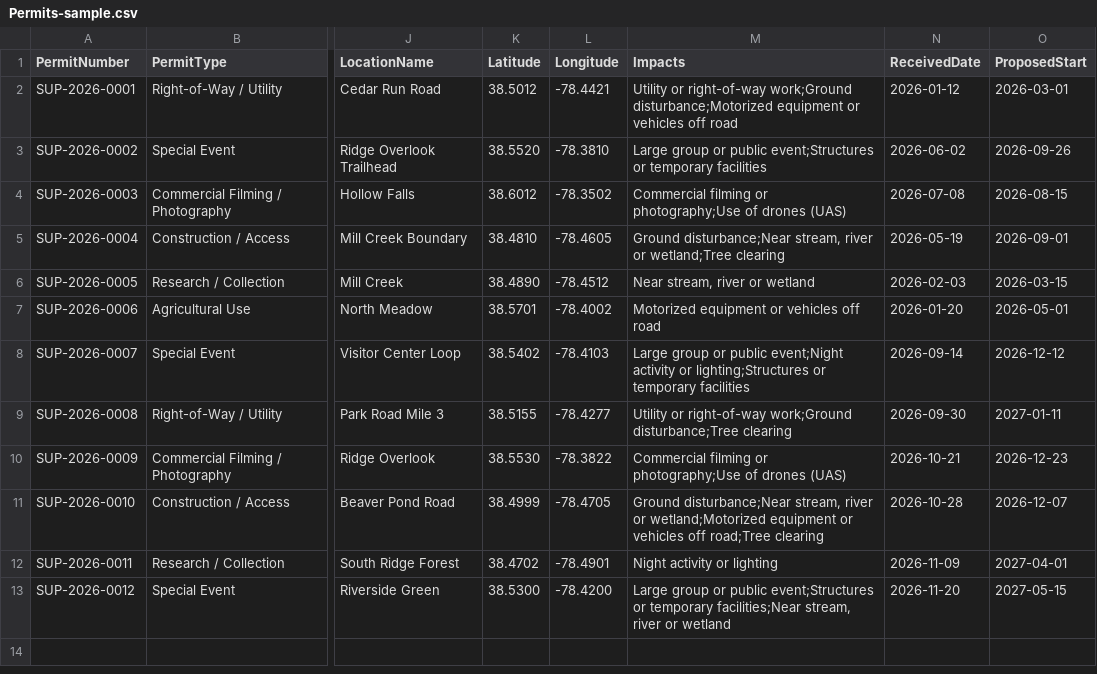
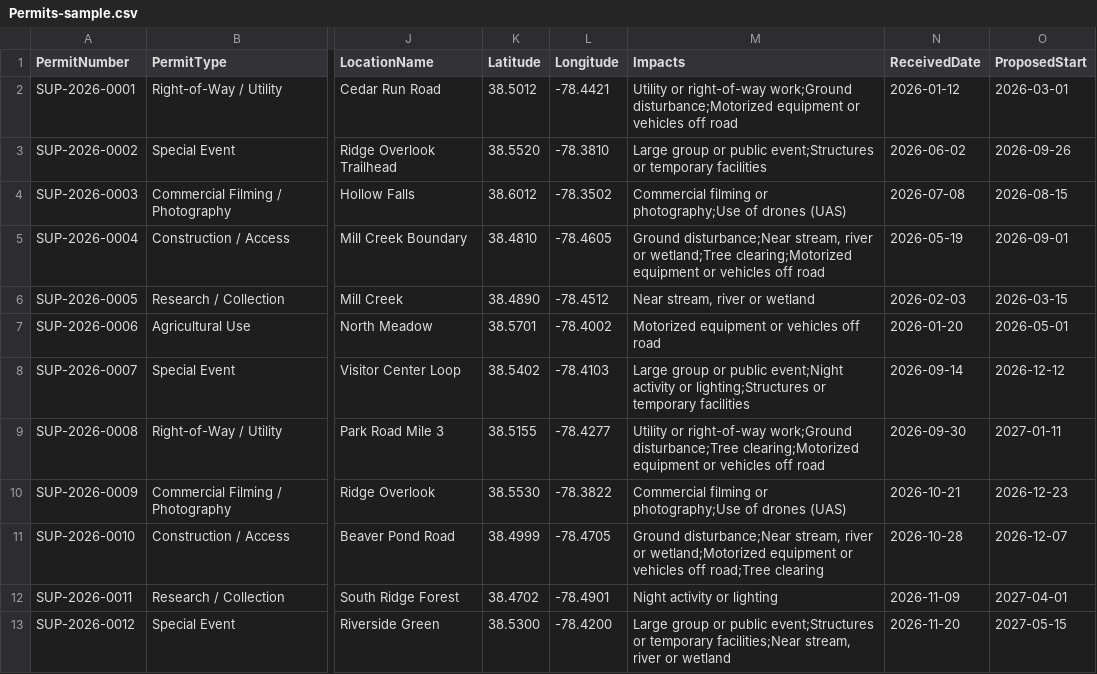
Before and after one commit to slapner/special-use-permit-m365, a CSV file: kit/Permits-sample.csv, drawn as a sheet; only a part is shown, gaps mark what is left out; the diff names each change by its address in the sheet, - before the commit and + after, or states it on an @@ line.

```diff
--- a/kit/Permits-sample.csv
+++ b/kit/Permits-sample.csv
-M5 (Impacts): …or wetland;Tree clearing
+M5 (Impacts): …or wetland;Tree clearing;Motorized equipment or vehicles off road
-M9 (Impacts): …work;Ground disturbance;Tree clearing
+M9 (Impacts): …work;Ground disturbance;Tree clearing;Motorized equipment or vehicles off road
```
Also changed, not shown: kit/ConditionLibrary-seed.csv, 7 other files.
